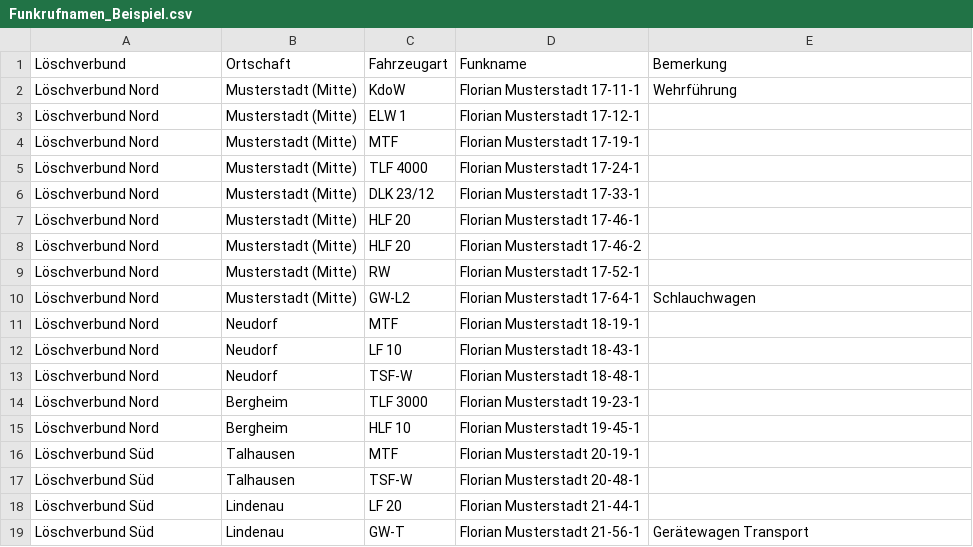
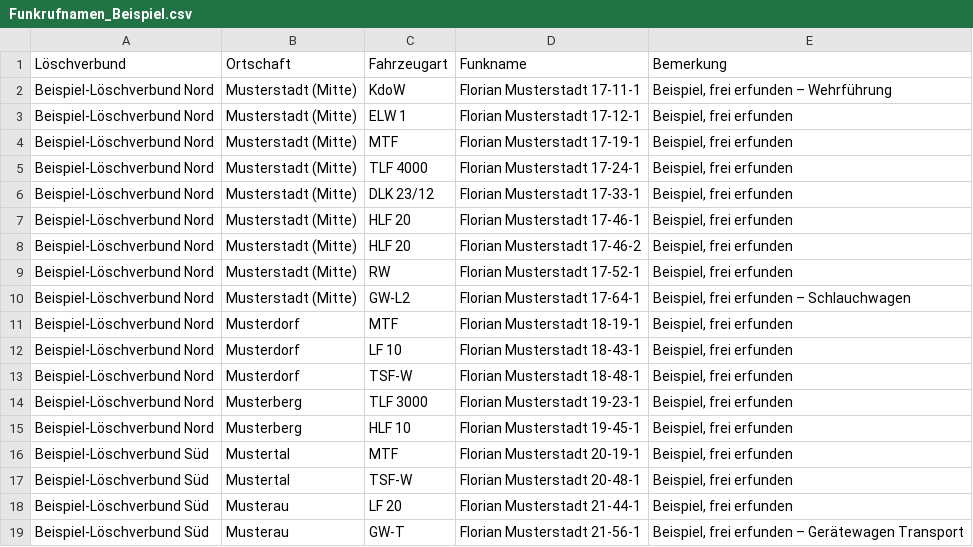
Before and after one commit to LinusL2005/FireAssist, a CSV file: beispiel/Funkrufnamen_Beispiel.csv, drawn as a sheet.

```diff
--- a/beispiel/Funkrufnamen_Beispiel.csv
+++ b/beispiel/Funkrufnamen_Beispiel.csv
@@ -1,19 +1,19 @@
 Löschverbund;Ortschaft;Fahrzeugart;Funkname;Bemerkung
-Löschverbund Nord;Musterstadt (Mitte);KdoW;Florian Musterstadt 17-11-1;Wehrführung
-Löschverbund Nord;Musterstadt (Mitte);ELW 1;Florian Musterstadt 17-12-1;
-Löschverbund Nord;Musterstadt (Mitte);MTF;Florian Musterstadt 17-19-1;
-Löschverbund Nord;Musterstadt (Mitte);TLF 4000;Florian Musterstadt 17-24-1;
-Löschverbund Nord;Musterstadt (Mitte);DLK 23/12;Florian Musterstadt 17-33-1;
-Löschverbund Nord;Musterstadt (Mitte);HLF 20;Florian Musterstadt 17-46-1;
-Löschverbund Nord;Musterstadt (Mitte);HLF 20;Florian Musterstadt 17-46-2;
-Löschverbund Nord;Musterstadt (Mitte);RW;Florian Musterstadt 17-52-1;
-Löschverbund Nord;Musterstadt (Mitte);GW-L2;Florian Musterstadt 17-64-1;Schlauchwagen
-Löschverbund Nord;Neudorf;MTF;Florian Musterstadt 18-19-1;
-Löschverbund Nord;Neudorf;LF 10;Florian Musterstadt 18-43-1;
-Löschverbund Nord;Neudorf;TSF-W;Florian Musterstadt 18-48-1;
-Löschverbund Nord;Bergheim;TLF 3000;Florian Musterstadt 19-23-1;
-Löschverbund Nord;Bergheim;HLF 10;Florian Musterstadt 19-45-1;
-Löschverbund Süd;Talhausen;MTF;Florian Musterstadt 20-19-1;
-Löschverbund Süd;Talhausen;TSF-W;Florian Musterstadt 20-48-1;
-Löschverbund Süd;Lindenau;LF 20;Florian Musterstadt 21-44-1;
-Löschverbund Süd;Lindenau;GW-T;Florian Musterstadt 21-56-1;Gerätewagen Transport
+Beispiel-Löschverbund Nord;Musterstadt (Mitte);KdoW;Florian Musterstadt 17-11-1;Beispiel, frei erfunden – Wehrführung
+Beispiel-Löschverbund Nord;Musterstadt (Mitte);ELW 1;Florian Musterstadt 17-12-1;Beispiel, frei erfunden
+Beispiel-Löschverbund Nord;Musterstadt (Mitte);MTF;Florian Musterstadt 17-19-1;Beispiel, frei erfunden
+Beispiel-Löschverbund Nord;Musterstadt (Mitte);TLF 4000;Florian Musterstadt 17-24-1;Beispiel, frei erfunden
+Beispiel-Löschverbund Nord;Musterstadt (Mitte);DLK 23/12;Florian Musterstadt 17-33-1;Beispiel, frei erfunden
+Beispiel-Löschverbund Nord;Musterstadt (Mitte);HLF 20;Florian Musterstadt 17-46-1;Beispiel, frei erfunden
+Beispiel-Löschverbund Nord;Musterstadt (Mitte);HLF 20;Florian Musterstadt 17-46-2;Beispiel, frei erfunden
+Beispiel-Löschverbund Nord;Musterstadt (Mitte);RW;Florian Musterstadt 17-52-1;Beispiel, frei erfunden
+Beispiel-Löschverbund Nord;Musterstadt (Mitte);GW-L2;Florian Musterstadt 17-64-1;Beispiel, frei erfunden – Schlauchwagen
+Beispiel-Löschverbund Nord;Musterdorf;MTF;Florian Musterstadt 18-19-1;Beispiel, frei erfunden
+Beispiel-Löschverbund Nord;Musterdorf;LF 10;Florian Musterstadt 18-43-1;Beispiel, frei erfunden
+Beispiel-Löschverbund Nord;Musterdorf;TSF-W;Florian Musterstadt 18-48-1;Beispiel, frei erfunden
+Beispiel-Löschverbund Nord;Musterberg;TLF 3000;Florian Musterstadt 19-23-1;Beispiel, frei erfunden
+Beispiel-Löschverbund Nord;Musterberg;HLF 10;Florian Musterstadt 19-45-1;Beispiel, frei erfunden
+Beispiel-Löschverbund Süd;Mustertal;MTF;Florian Musterstadt 20-19-1;Beispiel, frei erfunden
+Beispiel-Löschverbund Süd;Mustertal;TSF-W;Florian Musterstadt 20-48-1;Beispiel, frei erfunden
+Beispiel-Löschverbund Süd;Musterau;LF 20;Florian Musterstadt 21-44-1;Beispiel, frei erfunden
+Beispiel-Löschverbund Süd;Musterau;GW-T;Florian Musterstadt 21-56-1;Beispiel, frei erfunden – Gerätewagen Transport
```
Also changed, not shown: beispiel/Gefahrstoffe_Beispiel.csv, beispiel/Hydranten_Beispiel.csv, 10 other files.
